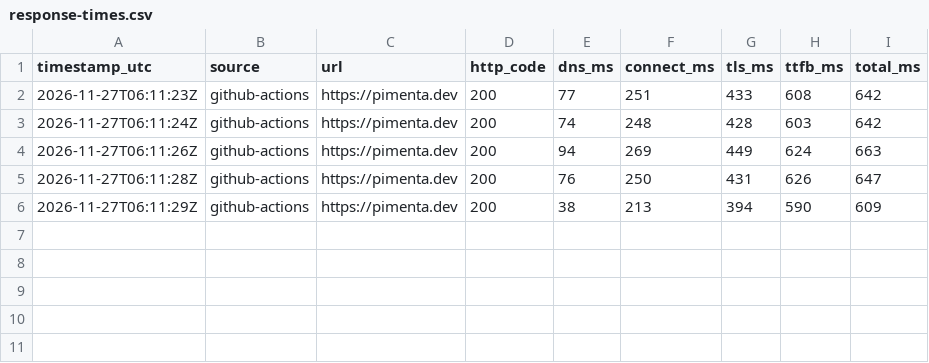
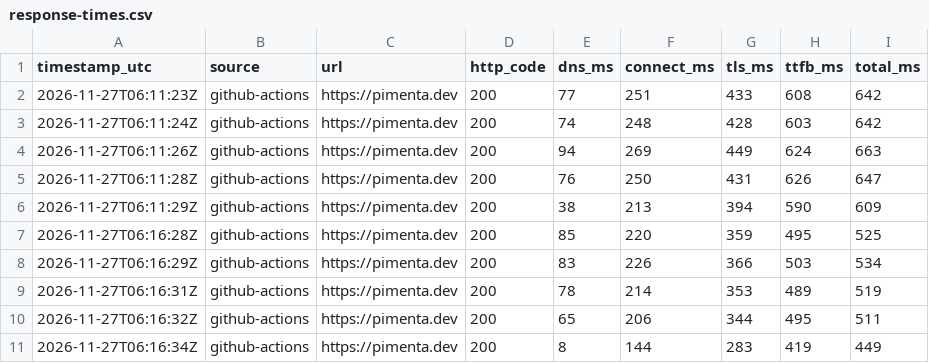
Before and after one commit to flap/linuxtips-bf, a CSV file: response-times.csv, drawn as a sheet; the diff names each change by its address in the sheet, - before the commit and + after, or states it on an @@ line.

```diff
--- a/response-times.csv
+++ b/response-times.csv
+row 7: 2026-11-27T06:16:28Z | github-actions | https://pimenta.dev | 200 | 85 | 220 | 359 | 495 | 525
+row 8: 2026-11-27T06:16:29Z | github-actions | https://pimenta.dev | 200 | 83 | 226 | 366 | 503 | 534
+row 9: 2026-11-27T06:16:31Z | github-actions | https://pimenta.dev | 200 | 78 | 214 | 353 | 489 | 519
+row 10: 2026-11-27T06:16:32Z | github-actions | https://pimenta.dev | 200 | 65 | 206 | 344 | 495 | 511
+row 11: 2026-11-27T06:16:34Z | github-actions | https://pimenta.dev | 200 | 8 | 144 | 283 | 419 | 449
```
